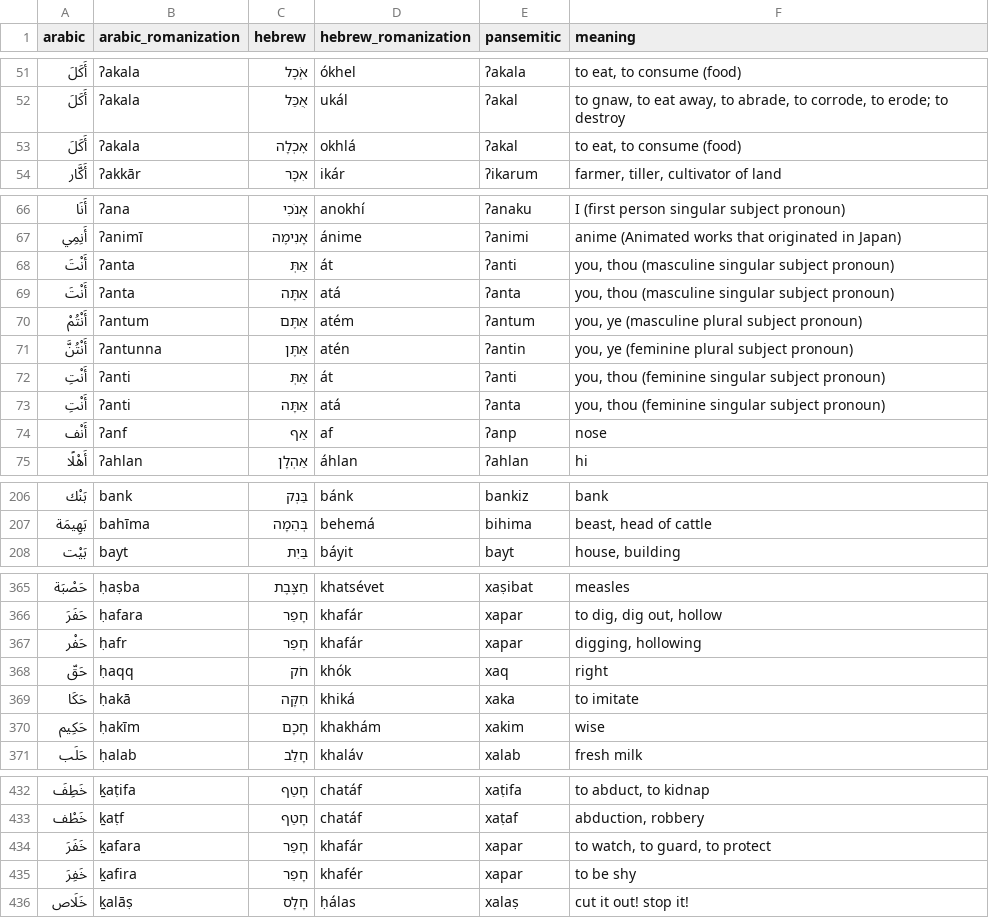
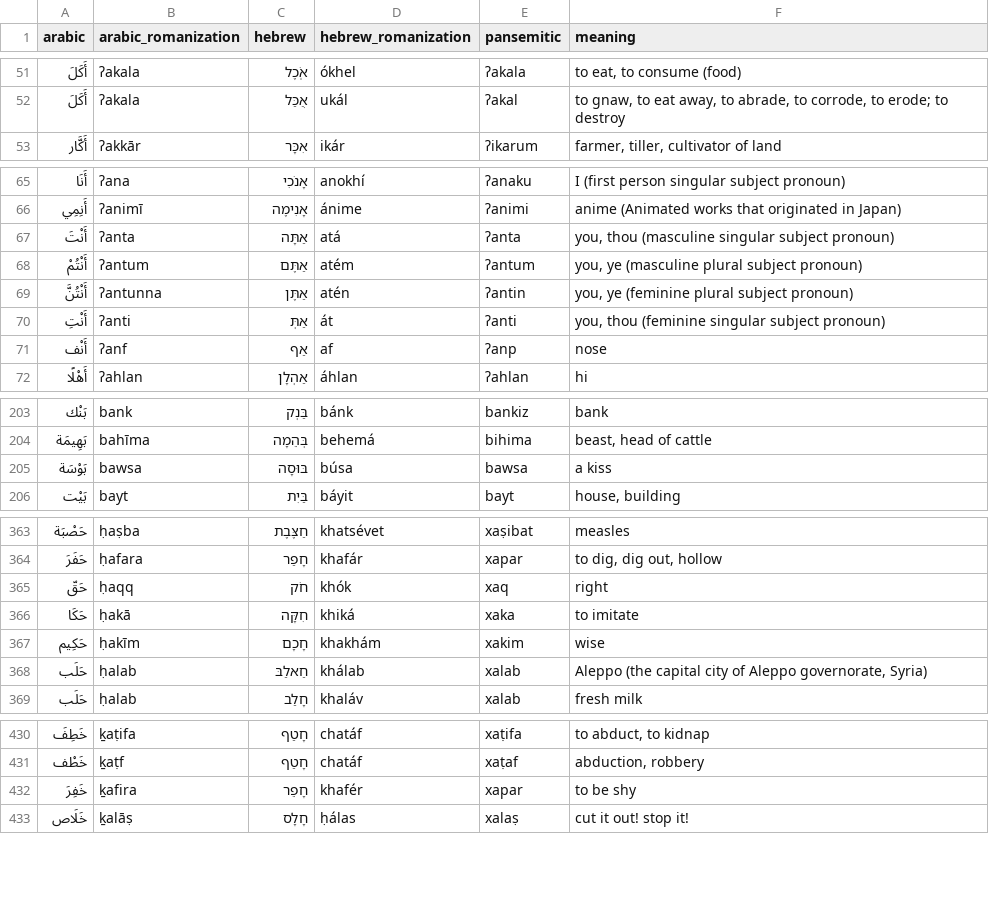
Before and after one commit to pimpale/foo, a CSV file: python/pansemitic-lexicon/cognates_good.csv, drawn as a sheet; only a part is shown, gaps mark what is left out; removed rows and columns are numbered as before the commit, all else as after; the diff covers the shown part only; the diff names each change by its address in the sheet, - before the commit and + after, or states it on an @@ line.

```diff
--- a/python/pansemitic-lexicon/cognates_good.csv
+++ b/python/pansemitic-lexicon/cognates_good.csv
-row 53: أَكَلَ | ʔakala | אׇכְלָה | okhlá | ʔakal | to eat, to consume (food)
-row 68: أَنْتَ | ʔanta | אַתְּ | át | ʔanti | you, thou (masculine singular subject pronoun)
-row 73: أَنْتِ | ʔanti | אַתָּה | atá | ʔanta | you, thou (feminine singular subject pronoun)
+row 205: بَوْسَة | bawsa | בּוּסָה | búsa | bawsa | a kiss
-row 367: حَفْر | ḥafr | חָפַר | khafár | xapar | digging, hollowing
+row 368: حَلَب | ḥalab | חַאלַבּ | khálab | xalab | Aleppo (the capital city of Aleppo governorate, Syria)
-row 434: خَفَرَ | ḵafara | חָפַר | khafár | xapar | to watch, to guard, to protect
```
Also changed, not shown: 8 added rows, 2 removed rows and 6 edited cells elsewhere in this file, 4 other files.
